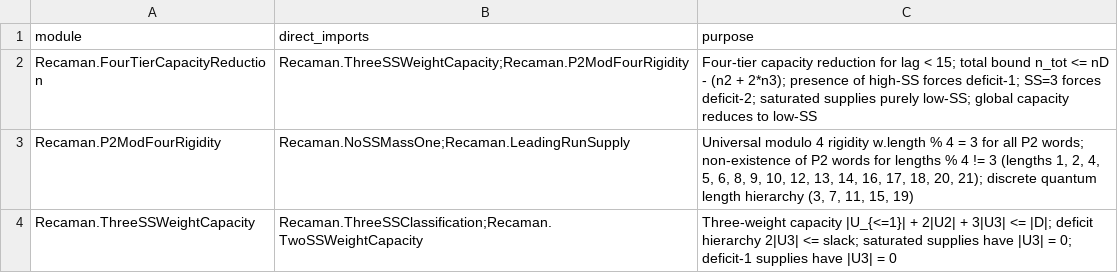
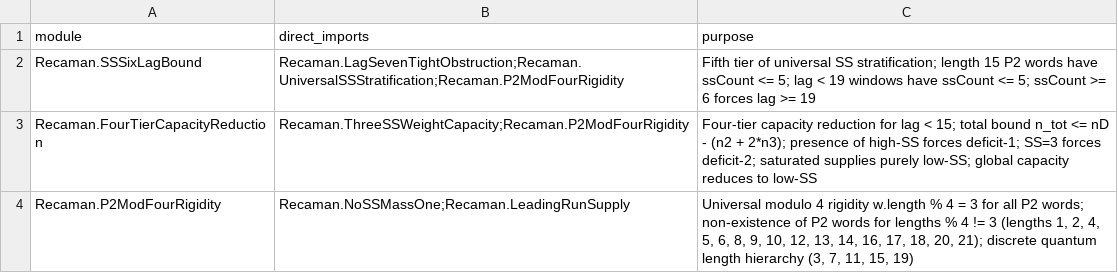
Before and after one commit to hirokidaichi/recaman-lean-research, a TSV file: docs/MODULE_IMPORT_CONTRACTS.tsv, drawn as a sheet; only a part is shown; the shorter side is filled out with more unchanged rows.

Commit message:
feat: formalize universal SS stratification tier 5 and lag 19 bound for ssCount >= 6 (E-215)
- Prove exhaustively that bitWords 15 has 0 P2 words with ssCount ≥ 6
- Prove every length 15 P2 word has ssCount ≤ 5 (p2_length_fifteen_ssCount_le_five)
- Prove every length 7 P2 word has ssCount ≤ 1 (p2_length_seven_ssCount_le_one)
- Prove every P2 window with lag < 19 satisfies ssCount ≤ 5 (p2_lag_lt_nineteen_ssCount_le_five)
- Prove universal tier 5 bound: any P2 window with ssCount ≥ 6 must have lag ≥ 19 (p2_ss_ge_six_lag_ge_nineteen)
- Prove no P2 window with lag < 19 can have ssCount ≥ 6 (no_ss_ge_six_lag_lt_nineteen)
- Add module Recaman/SSSixLagBound.lean to Recaman and Recaman/Audit
- Update EVIDENCE_REGISTRY (E-215), MODULE_IMPORT_CONTRACTS (101 modules), CURRENT_FRONTIER, and manifest

```diff
--- a/docs/MODULE_IMPORT_CONTRACTS.tsv
+++ b/docs/MODULE_IMPORT_CONTRACTS.tsv
@@ -1,2 +1,3 @@
 module	direct_imports	purpose
+Recaman.SSSixLagBound	Recaman.LagSevenTightObstruction;Recaman.UniversalSSStratification;Recaman.P2ModFourRigidity	Fifth tier of universal SS stratification; length 15 P2 words have ssCount <= 5; lag < 19 windows have ssCount <= 5; ssCount >= 6 forces lag >= 19
 Recaman.FourTierCapacityReduction	Recaman.ThreeSSWeightCapacity;Recaman.P2ModFourRigidity	Four-tier capacity reduction for lag < 15; total bound n_tot <= nD - (n2 + 2*n3); presence of high-SS forces deficit-1; SS=3 forces deficit-2; saturated supplies purely low-SS; global capacity reduces to low-SS
```
Also changed, not shown: docs/EVIDENCE_REGISTRY.tsv, 6 other files.
